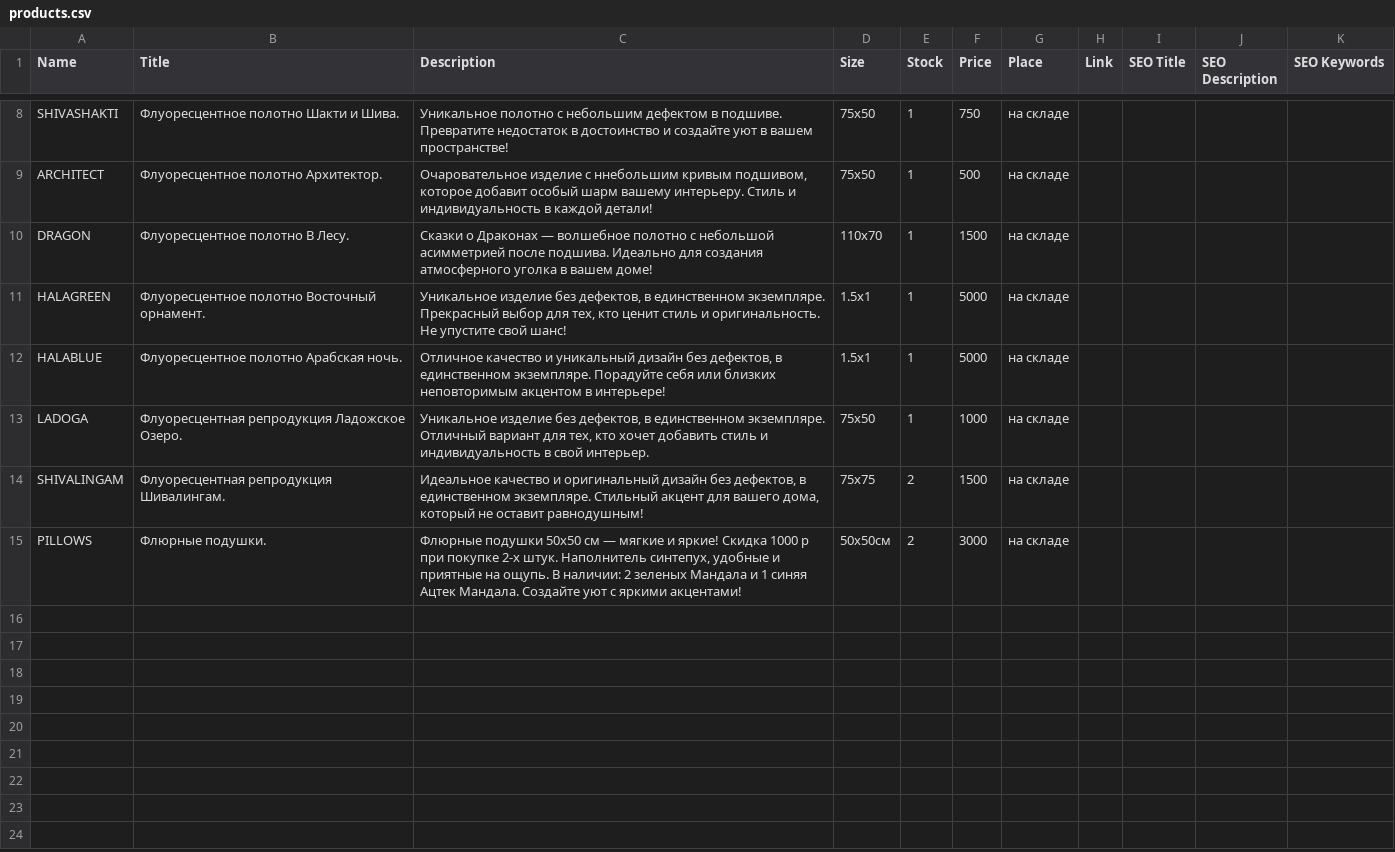
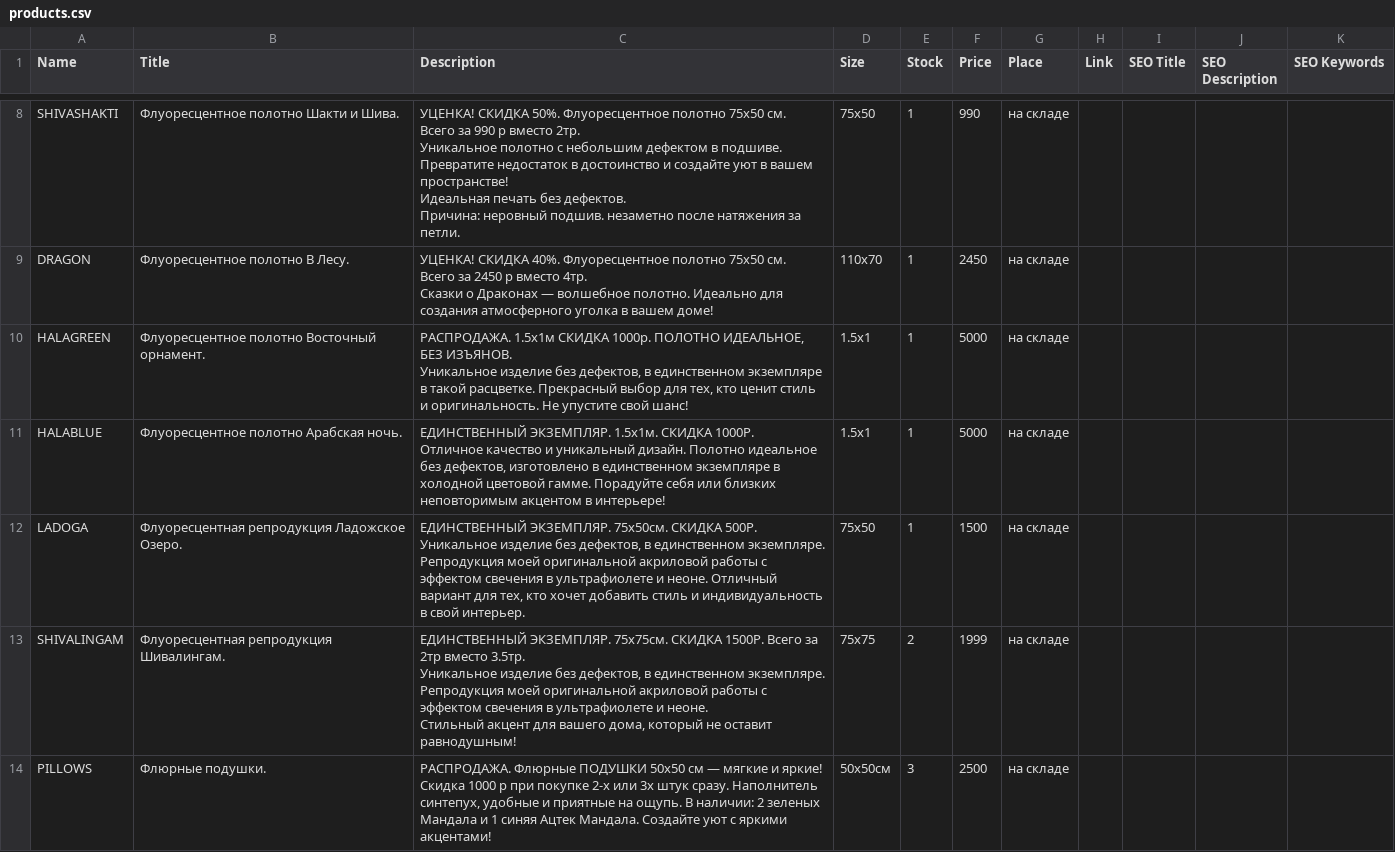
Before and after one commit to anahartlab/sale, a CSV file: products.csv, drawn as a sheet; only a part is shown, gaps mark what is left out; removed rows and columns are numbered as before the commit, all else as after; ↵ is a line break in a cell; the diff covers the shown part only; the diff names each change by its address in the sheet, - before the commit and + after, or states it on an @@ line.

```diff
--- a/products.csv
+++ b/products.csv
-C8 (Description): Уникальное полотно с небольшим дефектом в подшиве. Превратите недостаток в достоинство и создайте уют в вашем пространстве!
+C8 (Description): УЦЕНКА! СКИДКА 50%. Флуоресцентное полотно 75х50 см. ↵ Всего за 990 р вместо 2тр. ↵ Уникальное полотно с небольшим дефектом в подшиве. Превратите недостаток в достоинство и создайте уют в вашем пространстве! ↵ Идеальная печать без дефектов. ↵ Причина: неровный подшив. незаметно после натяжения за петли.
-F8 (Price): 750
+F8 (Price): 990
-row 9: ARCHITECT | Флуоресцентное полотно Архитектор. | Очаровательное изделие с ннебольшим кривым подшивом, которое добавит особый шарм вашему интерьеру. Стиль и индивидуальность в каждой детали! | 75x50 | 1 | 500 | на складе
-C9 (Description): Сказки о Драконах — волшебное полотно с небольшой асимметрией после подшива. Идеально для…
+C9 (Description): УЦЕНКА! СКИДКА 40%. Флуоресцентное полотно 75х50 см. ↵ Всего за 2450 р вместо 4тр. ↵ Сказки о Драконах — волшебное полотно. Идеально для…
-F9 (Price): 1500
+F9 (Price): 2450
-C10 (Description): Уникальное изделие без дефектов, в единственном экземпляре. Прекрасный выбор…
+C10 (Description): РАСПРОДАЖА. 1.5х1м СКИДКА 1000р. ПОЛОТНО ИДЕАЛЬНОЕ, БЕЗ ИЗЪЯНОВ. ↵ Уникальное изделие без дефектов, в единственном экземпляре в такой расцветке. Прекрасный выбор…
-C11 (Description): Отличное качество и уникальный дизайн без дефектов, в единственном экземпляре. Порадуйте себя…
+C11 (Description): ЕДИНСТВЕННЫЙ ЭКЗЕМПЛЯР. 1.5х1м. СКИДКА 1000Р. ↵ Отличное качество и уникальный дизайн. Полотно идеальное без дефектов, изготовлено в единственном экземпляре в холодной цветовой гамме. Порадуйте себя…
-C12 (Description): Уникальное изделие без дефектов, в единственном экземпляре. Отличный вариант…
+C12 (Description): ЕДИНСТВЕННЫЙ ЭКЗЕМПЛЯР. 75х50см. СКИДКА 500Р. ↵ Уникальное изделие без дефектов, в единственном экземпляре. Репродукция моей оригинальной акриловой работы с эффектом свечения в ультрафиолете и неоне. Отличный вариант…
-F12 (Price): 1000
+F12 (Price): 1500
-C13 (Description): Идеальное качество и оригинальный дизайн без дефектов, в единственном экземпляре. Стильный акцент…
+C13 (Description): ЕДИНСТВЕННЫЙ ЭКЗЕМПЛЯР. 75х75см. СКИДКА 1500Р. Всего за 2тр вместо 3.5тр. ↵ Уникальное изделие без дефектов, в единственном экземпляре. Репродукция моей оригинальной акриловой работы с эффектом свечения в ультрафиолете и неоне. ↵ Стильный акцент…
-F13 (Price): 1500
+F13 (Price): 1999
-C14 (Description): Флюрные подушки 50х50 см — мягкие и яркие! Скидка 1000 р при покупке 2-х штук. Наполнитель синтепух,…
+C14 (Description): РАСПРОДАЖА. Флюрные ПОДУШКИ 50х50 см — мягкие и яркие! Скидка 1000 р при покупке 2-х или 3х штук сразу. Наполнитель синтепух,…
-E14 (Stock): 2
+E14 (Stock): 3
-F14 (Price): 3000
+F14 (Price): 2500
```
Also changed, not shown: 1 added row, 1 removed row and 10 edited cells elsewhere in this file, 3 other files.
